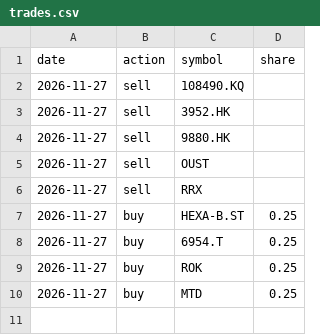
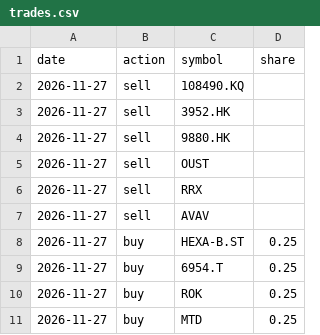
Before and after one commit to Variantviews/Variant-views, a CSV file: portfolio/trades.csv, drawn as a sheet; the diff names each change by its address in the sheet, - before the commit and + after, or states it on an @@ line.

Commit message:
Update trades.csv

```diff
--- a/portfolio/trades.csv
+++ b/portfolio/trades.csv
+row 7: 2026-11-27 | sell | AVAV
```
